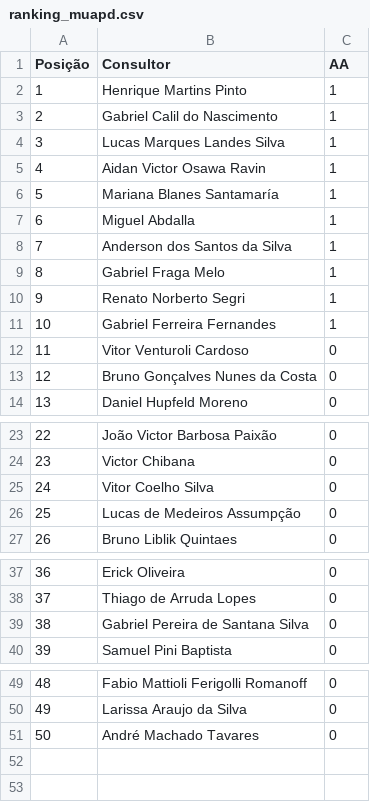
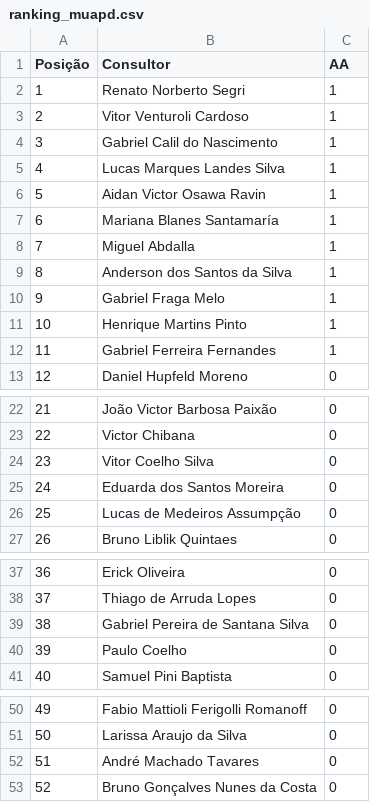
Before and after one commit to sprietootero/gestaoavista-sp1, a CSV file: ranking_muapd.csv, drawn as a sheet; only a part is shown, gaps mark what is left out; removed rows and columns are numbered as before the commit, all else as after; the diff names each change by its address in the sheet, - before the commit and + after, or states it on an @@ line.

```diff
--- a/ranking_muapd.csv
+++ b/ranking_muapd.csv
@@ row 10 moved to row 2: 1 @@
@@ column A (Posição) renumbered between rows 3 and 52 @@
-B3 (Consultor): Henrique Martins Pinto
+B3 (Consultor): Vitor Venturoli Cardoso
+row 11: 10 | Henrique Martins Pinto | 1
-row 12: 11 | Vitor Venturoli Cardoso | 0
+row 25: 24 | Eduarda dos Santos Moreira | 0
+row 40: 39 | Paulo Coelho | 0
@@ row 13 moved to row 53: 52 @@
```
Also changed, not shown: dados_extraidos.csv, ranking_7dias.csv.
